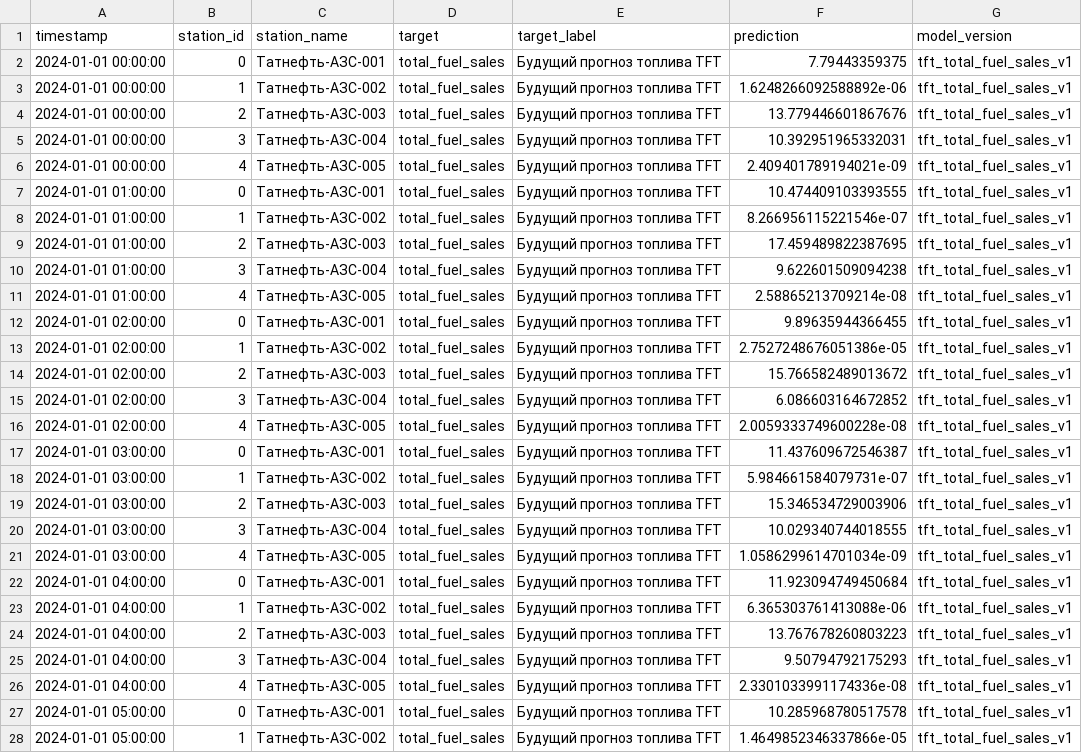
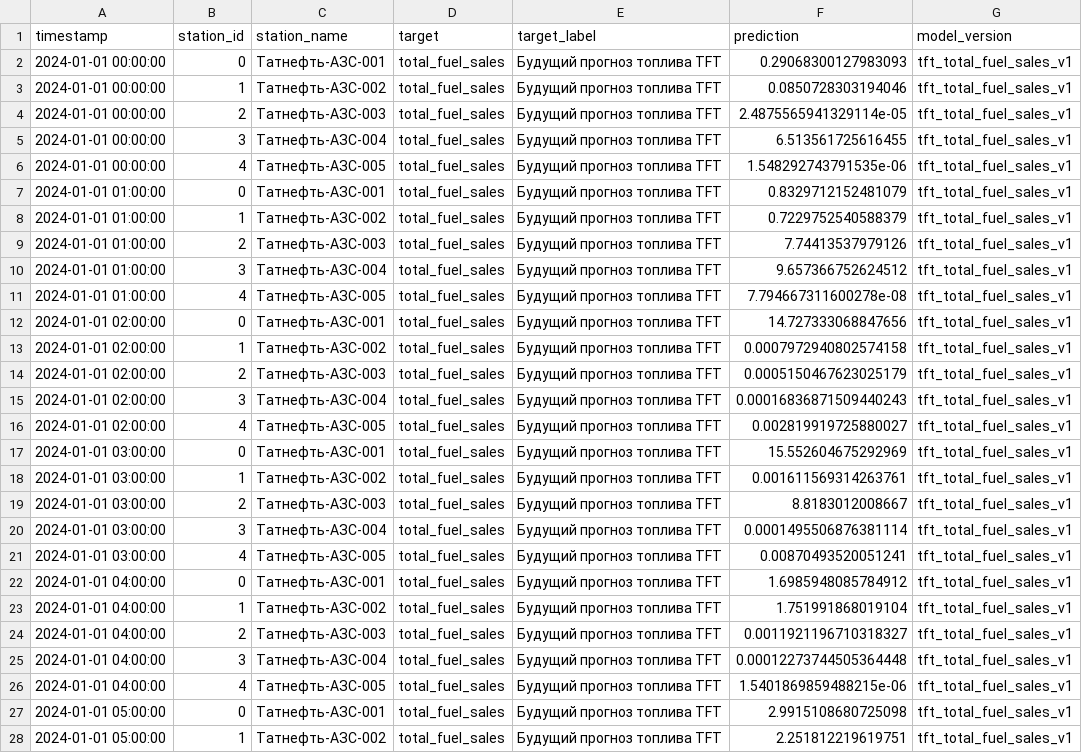
Before and after one commit to nopy4ik/TABD, a CSV file: artifacts/forecasts/tft_future_forecast.csv, drawn as a sheet; only a part is shown; the diff covers the shown part only; the diff names each change by its address in the sheet, - before the commit and + after, or states it on an @@ line.

```diff
--- a/artifacts/forecasts/tft_future_forecast.csv
+++ b/artifacts/forecasts/tft_future_forecast.csv
-F2 (prediction): 7.79443359375
+F2 (prediction): 0.29068300127983093
-F3 (prediction): 1.6248266092588892e-06
+F3 (prediction): 0.0850728303194046
-F4 (prediction): 13.779446601867676
+F4 (prediction): 2.4875565941329114e-05
-F5 (prediction): 10.392951965332031
+F5 (prediction): 6.513561725616455
-F6 (prediction): 2.409401789194021e-09
+F6 (prediction): 1.548292743791535e-06
-F7 (prediction): 10.474409103393555
+F7 (prediction): 0.8329712152481079
-F8 (prediction): 8.266956115221546e-07
+F8 (prediction): 0.7229752540588379
-F9 (prediction): 17.459489822387695
+F9 (prediction): 7.74413537979126
-F10 (prediction): 9.622601509094238
+F10 (prediction): 9.657366752624512
-F11 (prediction): 2.58865213709214e-08
+F11 (prediction): 7.794667311600278e-08
-F12 (prediction): 9.89635944366455
+F12 (prediction): 14.727333068847656
-F13 (prediction): 2.7527248676051386e-05
+F13 (prediction): 0.0007972940802574158
-F14 (prediction): 15.766582489013672
+F14 (prediction): 0.0005150467623025179
-F15 (prediction): 6.086603164672852
+F15 (prediction): 0.00016836871509440243
-F16 (prediction): 2.0059333749600228e-08
+F16 (prediction): 0.002819919725880027
-F17 (prediction): 11.437609672546387
+F17 (prediction): 15.552604675292969
-F18 (prediction): 5.984661584079731e-07
+F18 (prediction): 0.001611569314263761
-F19 (prediction): 15.346534729003906
+F19 (prediction): 8.8183012008667
-F20 (prediction): 10.029340744018555
+F20 (prediction): 0.0001495506876381114
-F21 (prediction): 1.0586299614701034e-09
+F21 (prediction): 0.00870493520051241
-F22 (prediction): 11.923094749450684
+F22 (prediction): 1.6985948085784912
-F23 (prediction): 6.365303761413088e-06
+F23 (prediction): 1.751991868019104
-F24 (prediction): 13.767678260803223
+F24 (prediction): 0.0011921196710318327
-F25 (prediction): 9.50794792175293
+F25 (prediction): 0.00012273744505364448
-F26 (prediction): 2.3301033991174336e-08
+F26 (prediction): 1.5401869859488215e-06
-F27 (prediction): 10.285968780517578
+F27 (prediction): 2.9915108680725098
-F28 (prediction): 1.4649852346337866e-05
+F28 (prediction): 2.251812219619751
```
Also changed, not shown: 93 edited cells elsewhere in this file, artifacts/forecasts/tft_backtest_forecast.csv, artifacts/metrics/baseline_feature_importance.csv, 21 other files.
